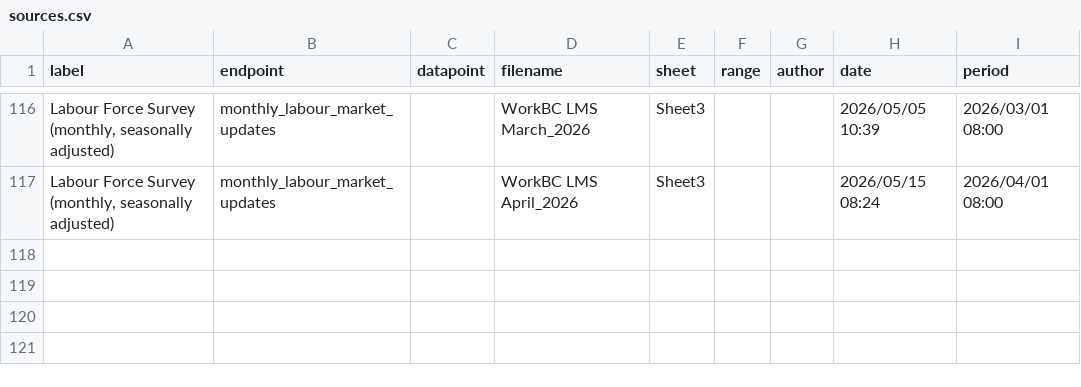
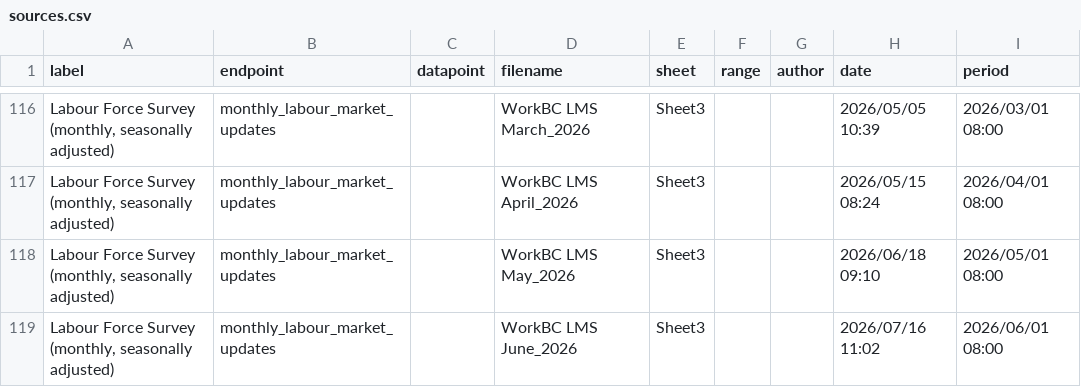
Before and after one commit to bcgov/workbc-ssot, a CSV file: migration/load/sources.csv, drawn as a sheet; only a part is shown, gaps mark what is left out; the diff covers the shown part only; the diff names each change by its address in the sheet, - before the commit and + after, or states it on an @@ line.

Commit message:
Update remaining datasets and add conversion functions

```diff
--- a/migration/load/sources.csv
+++ b/migration/load/sources.csv
+row 118: Labour Force Survey (monthly, seasonally adjusted) | monthly_labour_market_updates |  | WorkBC LMS May_2026 | Sheet3 |  |  | 2026/06/18 09:10 | 2026/05/01 08:00
+row 119: Labour Force Survey (monthly, seasonally adjusted) | monthly_labour_market_updates |  | WorkBC LMS June_2026 | Sheet3 |  |  | 2026/07/16 11:02 | 2026/06/01 08:00
```
Also changed, not shown: 2 added rows and 17 edited cells elsewhere in this file, migration/load/career_provincial.csv, migration/load/career_regional.csv, 21 other files.
